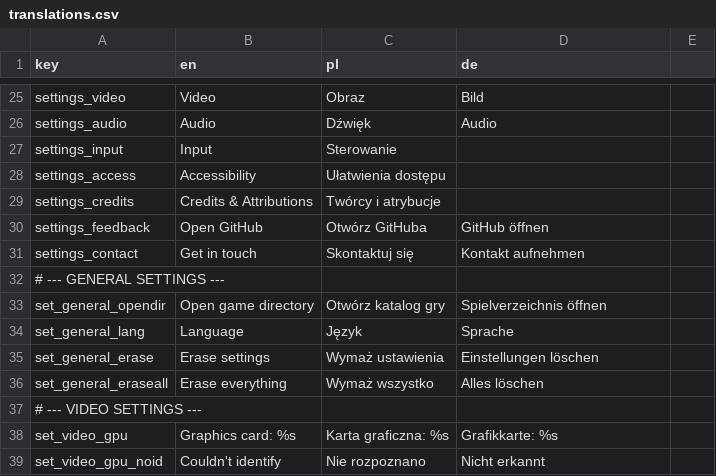
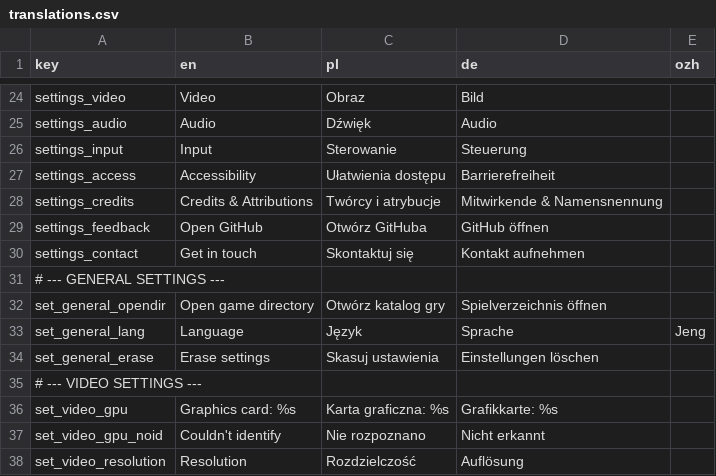
Before and after one commit to odsoft/AwesomeStickmanVenture, a CSV file: translations.csv, drawn as a sheet; only a part is shown, gaps mark what is left out; the shorter side is filled out with more unchanged rows; the diff covers the shown part only.

```diff
--- a/translations.csv
+++ b/translations.csv
@@ -1 +1 @@
-key,en,pl,de
+key,en,pl,de,ozh
@@ -26,5 +25,5 @@ settings_video,"Video","Obraz","Bild"
 settings_audio,"Audio","Dźwięk","Audio"
-settings_input,"Input","Sterowanie"
-settings_access,"Accessibility","Ułatwienia dostępu"
-settings_credits,"Credits & Attributions","Twórcy i atrybucje"
+settings_input,"Input","Sterowanie","Steuerung"
+settings_access,"Accessibility","Ułatwienia dostępu","Barrierefreiheit"
+settings_credits,"Credits & Attributions","Twórcy i atrybucje","Mitwirkende & Namensnennung"
 settings_feedback,"Open GitHub","Otwórz GitHuba","GitHub öffnen"
@@ -33,5 +32,4 @@ settings_contact,"Get in touch","Skontaktuj się","Kontakt aufnehmen"
 set_general_opendir,"Open game directory","Otwórz katalog gry","Spielverzeichnis öffnen"
-set_general_lang,"Language","Język","Sprache"
-set_general_erase,"Erase settings","Wymaż ustawienia","Einstellungen löschen"
-set_general_eraseall,"Erase everything","Wymaż wszystko","Alles löschen"
+set_general_lang,"Language","Język","Sprache","Jeng"
+set_general_erase,"Erase settings","Skasuj ustawienia","Einstellungen löschen"
 # --- VIDEO SETTINGS ---,,,
```
Also changed, not shown: 1 removed row and 7 edited cells elsewhere in this file, 3 other files.
